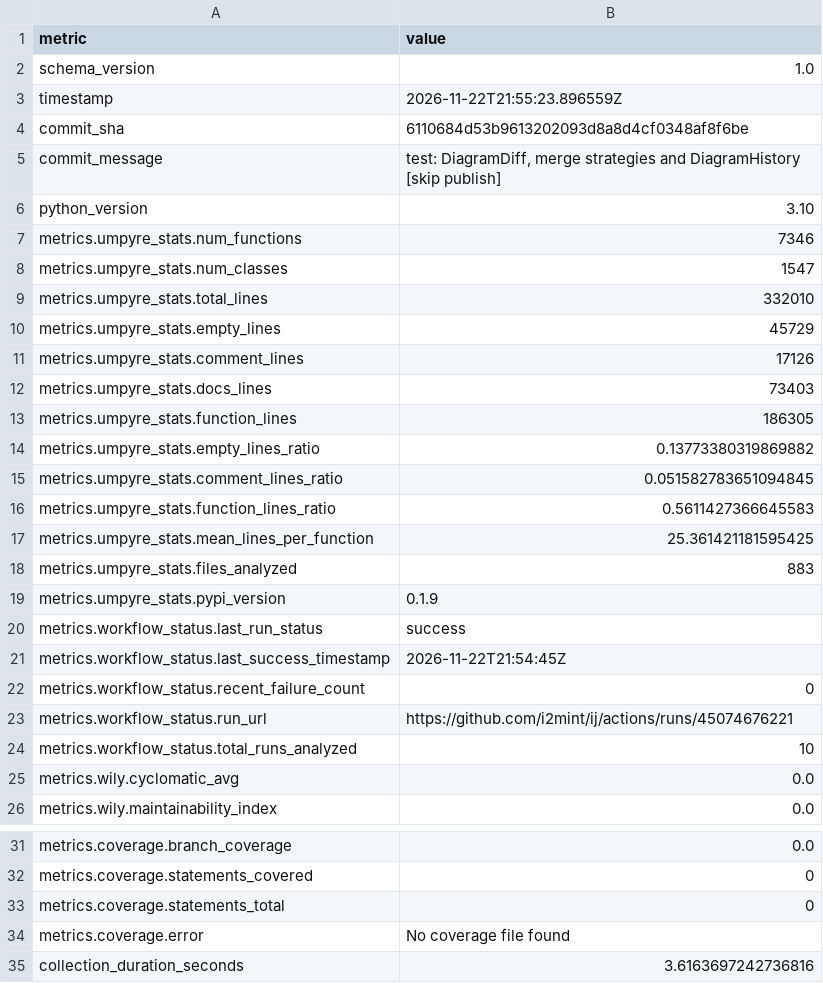
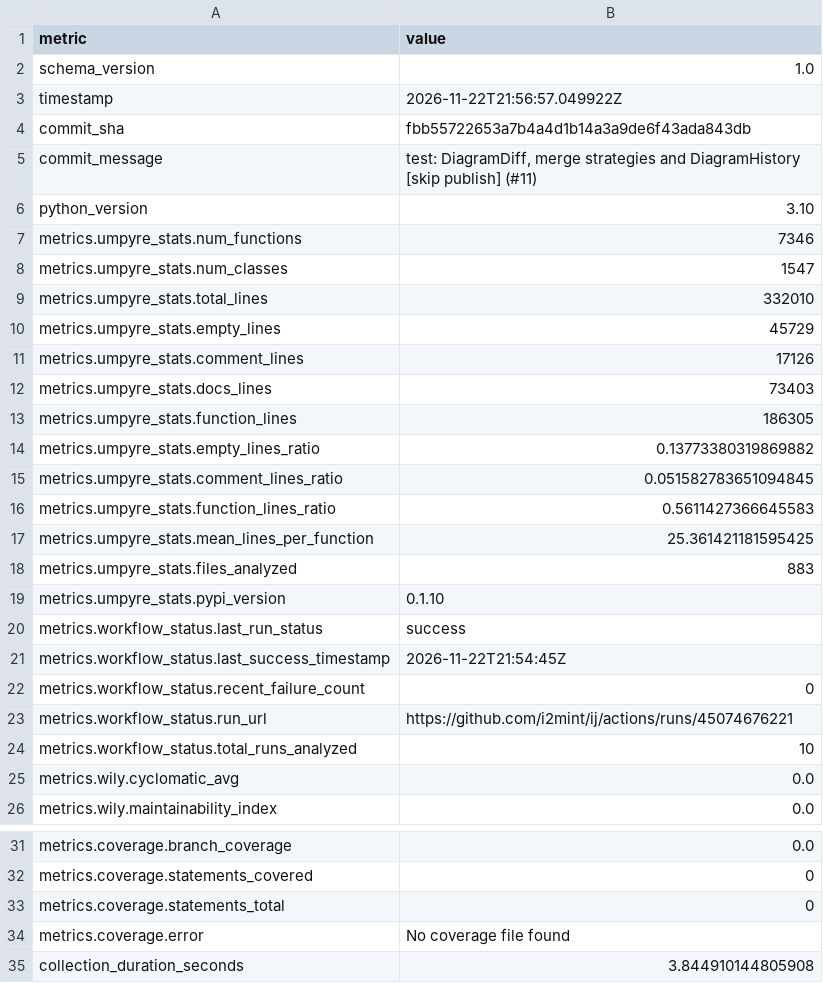
Before and after one commit to i2mint/ij, a CSV file: metrics.csv, drawn as a sheet; only a part is shown, gaps mark what is left out.

Commit message:
Update metrics for fbb5572

```diff
--- a/metrics.csv
+++ b/metrics.csv
@@ -2,5 +2,5 @@ metric,value
 schema_version,1.0
-timestamp,2026-11-22T21:55:23.896559Z
-commit_sha,6110684d53b9613202093d8a8d4cf0348af8f6be
-commit_message,"test: DiagramDiff, merge strategies and DiagramHistory [skip publish]"
+timestamp,2026-11-22T21:56:57.049922Z
+commit_sha,fbb55722653a7b4a4d1b14a3a9de6f43ada843db
+commit_message,"test: DiagramDiff, merge strategies and DiagramHistory [skip publish] (#11)"
 python_version,3.10
@@ -18,3 +18,3 @@ metrics.umpyre_stats.mean_lines_per_function,25.361421181595425
 metrics.umpyre_stats.files_analyzed,883
-metrics.umpyre_stats.pypi_version,0.1.9
+metrics.umpyre_stats.pypi_version,0.1.10
 metrics.workflow_status.last_run_status,success
@@ -38,2 +38,2 @@ metrics.coverage.statements_total,0
 metrics.coverage.error,No coverage file found
-collection_duration_seconds,3.6163697242736816
+collection_duration_seconds,3.844910144805908
```
Also changed, not shown: 2 other files.
